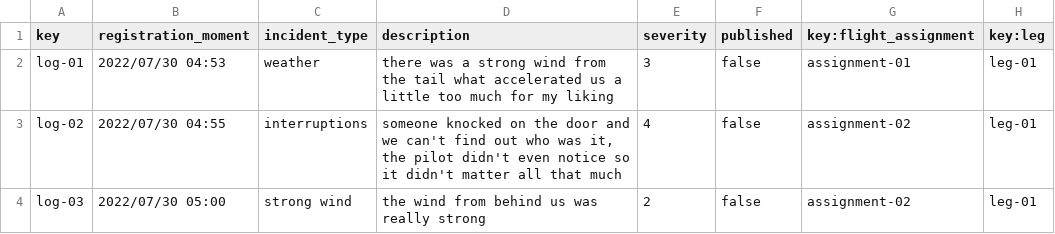
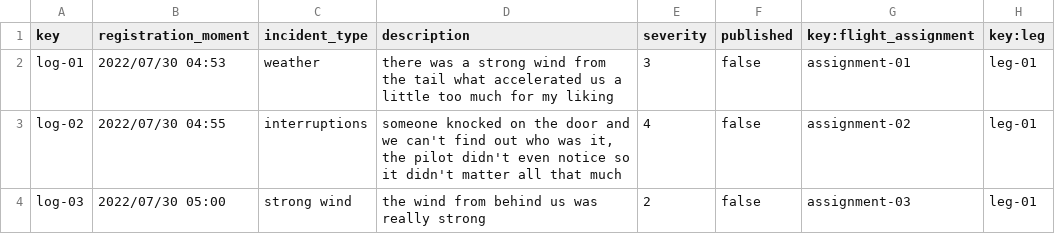
Before and after one commit to Manuelgithuv/Acme-ANS-C2, a CSV file: src/main/resources/WEB-INF/data/sample-01/activity-log.csv, drawn as a sheet.

```diff
--- a/src/main/resources/WEB-INF/data/sample-01/activity-log.csv
+++ b/src/main/resources/WEB-INF/data/sample-01/activity-log.csv
@@ -3,2 +3,2 @@ log-01,2022/07/30 04:53,weather,there was a strong wind from the tail what accel
 log-02,2022/07/30 04:55,interruptions,"someone knocked on the door and we can't find out who was it, the pilot didn't even notice so it didn't matter all that much",4,false,assignment-02,leg-01
-log-03,2022/07/30 05:00,strong wind,the wind from behind us was really strong,2,false,assignment-02,leg-01
+log-03,2022/07/30 05:00,strong wind,the wind from behind us was really strong,2,false,assignment-03,leg-01
```
Also changed, not shown: src/main/resources/WEB-INF/data/sample-01/flight-assignment.csv, 39 other files.
